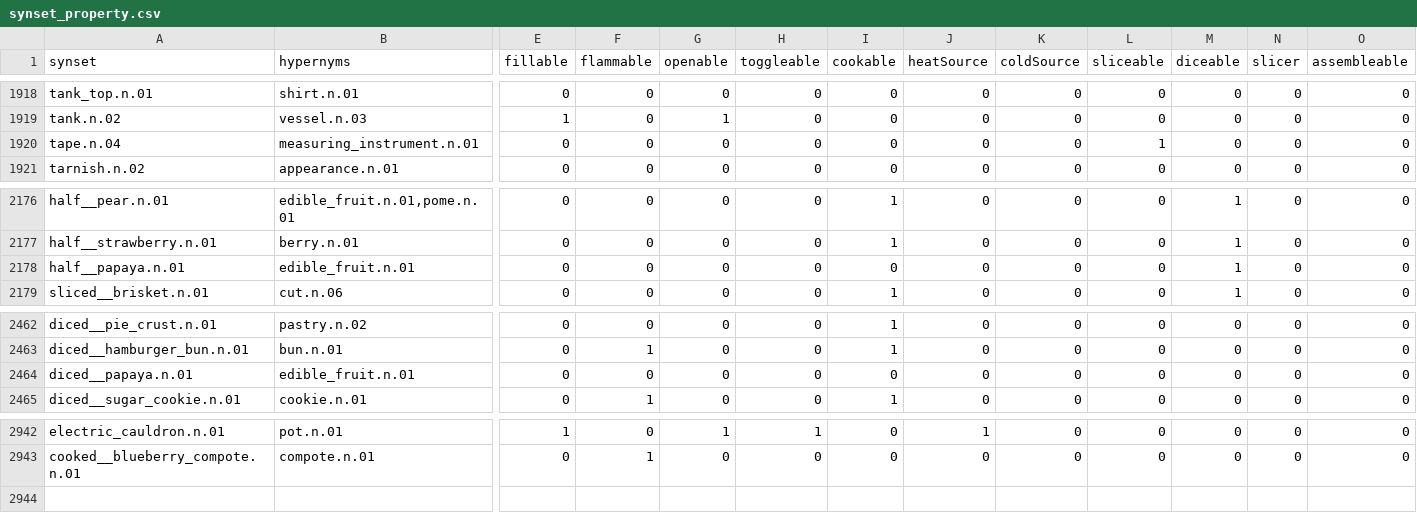
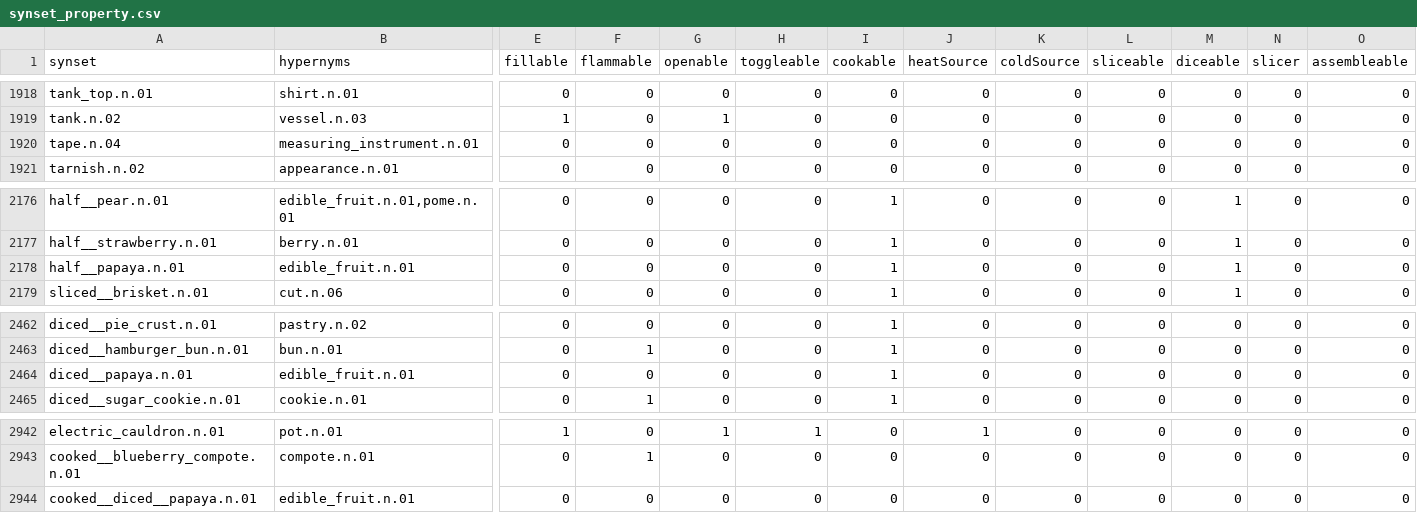
Before and after one commit to StanfordVL/OmniGibson, a CSV file: asset_pipeline/metadata/synset_property.csv, drawn as a sheet; only a part is shown, gaps mark what is left out; rows hold the shown columns only; the diff names each change by its address in the sheet, - before the commit and + after, or states it on an @@ line.

```diff
--- a/asset_pipeline/metadata/synset_property.csv
+++ b/asset_pipeline/metadata/synset_property.csv
-L1920 (sliceable): 1
+L1920 (sliceable): 0
-I2178 (cookable): 0
+I2178 (cookable): 1
-I2464 (cookable): 0
+I2464 (cookable): 1
+row 2944: cooked__diced__papaya.n.01 | edible_fruit.n.01 | 0 | 0 | 0 | 0 | 0 | 0 | 0 | 0 | 0 | 0 | 0
```
